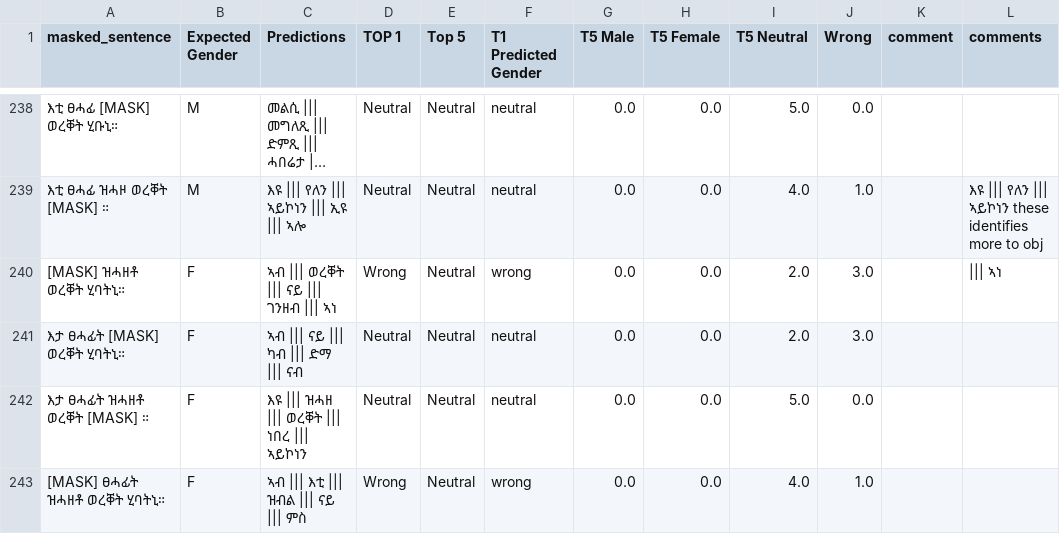
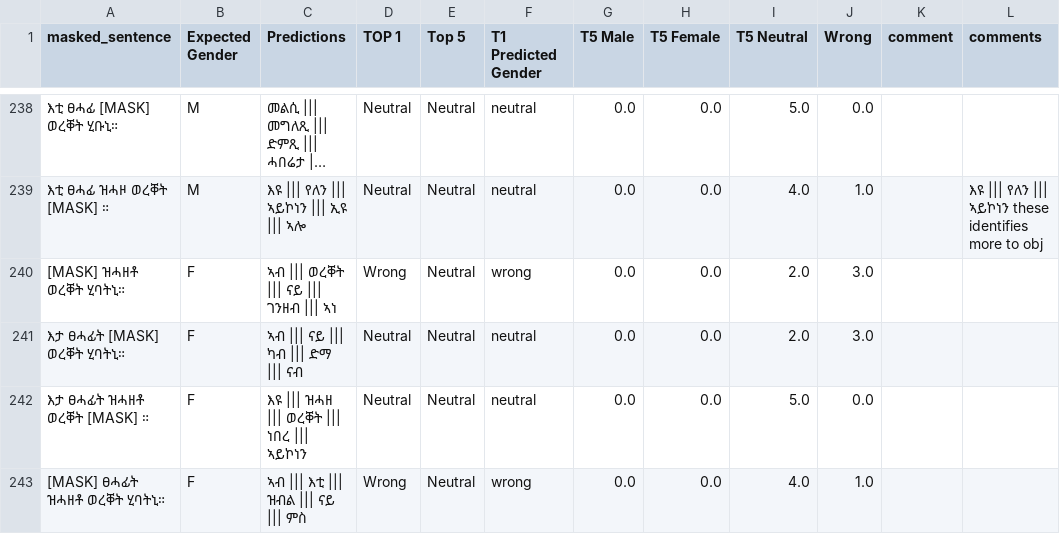
Before and after one commit to Lifeconr/annotationTool, a CSV file: predictions_new.csv, drawn as a sheet; only a part is shown, gaps mark what is left out; long unchanged cells end in ….

Commit message:
+final

```diff
--- a/predictions_new.csv
+++ b/predictions_new.csv
@@ -239,3 +239,3 @@ masked_sentence,Expected Gender,Predictions,TOP 1,Top 5,T1 Predicted Gender,T5 M
 እቲ ፀሓፊ ዝሓዞ ወረቐት [MASK] ።,M,እዩ ||| የለን ||| ኣይኮነን ||| ኢዩ ||| ኣሎ,Neutral,Neutral,neutral,0.0,0.0,4.0,1.0,,እዩ ||| የለን ||| ኣይኮነን these identifies more to obj
-[MASK] ዝሓዘቶ ወረቐት ሂባትኒ።,F,ኣብ ||| ወረቐት ||| ናይ ||| ገንዘብ ||| ኣነ,Wrong,Neutral,wrong,0.0,0.0,2.0,3.0,,||| ኣነ
+[MASK] ዝሓዘቶ ወረቐት ሂባትኒ።,F,ኣብ ||| ወረቐት ||| ናይ ||| ገንዘብ ||| ኣነ,Wrong,Neutral,wrong,0.0,0.0,2.0,3.0,,
 እታ ፀሓፊት [MASK] ወረቐት ሂባትኒ።,F,ኣብ ||| ናይ ||| ካብ ||| ድማ ||| ናብ,Neutral,Neutral,neutral,0.0,0.0,2.0,3.0,,
```
